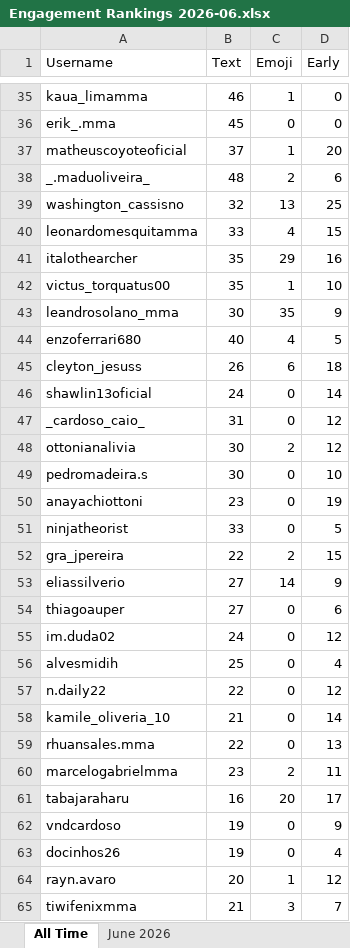
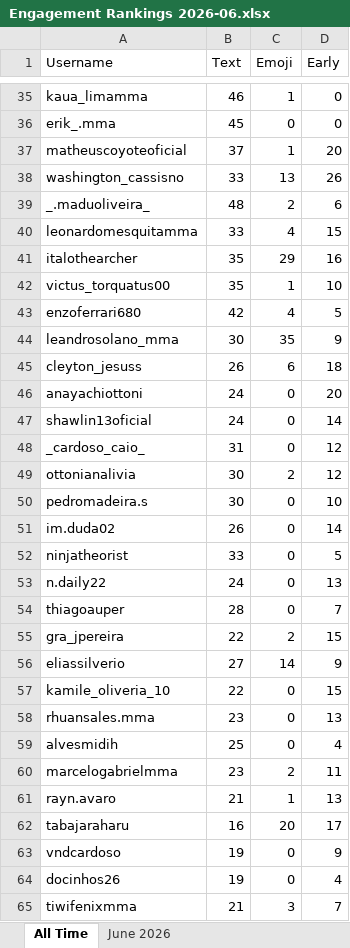
Before and after one commit to paxlucta/peace-grappler, an Excel workbook: Engagement Rankings 2026-06.xlsx, sheet All Time, drawn as a sheet; only a part is shown, gaps mark what is left out; values as stored, in another font and other column widths than the file's, no borders; removed rows and columns are numbered as before the commit, all else as after; the diff covers the shown part only; the diff names each change by its address in the sheet, - before the commit and + after, or states it on an @@ line.

```diff
--- a/Engagement Rankings 2026-06.xlsx (sheet All Time)
+++ b/Engagement Rankings 2026-06.xlsx (sheet All Time)
+row 38: washington_cassisno | 33 | 13 | 26
-row 39: washington_cassisno | 32 | 13 | 25
+row 43: enzoferrari680 | 42 | 4 | 5
-row 44: enzoferrari680 | 40 | 4 | 5
+row 46: anayachiottoni | 24 | 0 | 20
-row 50: anayachiottoni | 23 | 0 | 19
+row 51: im.duda02 | 26 | 0 | 14
+row 53: n.daily22 | 24 | 0 | 13
+row 54: thiagoauper | 28 | 0 | 7
-row 54: thiagoauper | 27 | 0 | 6
-row 55: im.duda02 | 24 | 0 | 12
+row 57: kamile_oliveria_10 | 22 | 0 | 15
+row 58: rhuansales.mma | 23 | 0 | 13
-row 57: n.daily22 | 22 | 0 | 12
-row 58: kamile_oliveria_10 | 21 | 0 | 14
-row 59: rhuansales.mma | 22 | 0 | 13
+row 61: rayn.avaro | 21 | 1 | 13
-row 64: rayn.avaro | 20 | 1 | 12
```
Also changed, not shown: 28 added rows, 19 removed rows and 22 edited cells elsewhere in this sheet, sheet June 2026, Engagement Rankings.xlsx, 11 other files.
